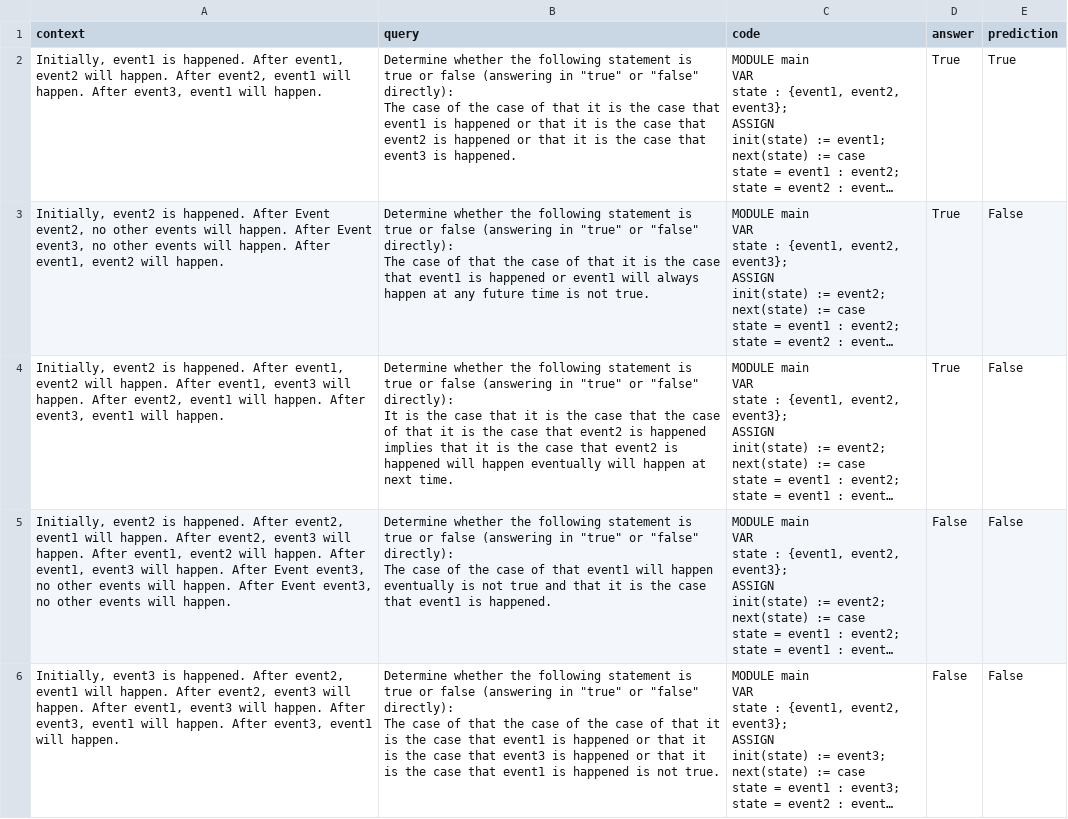
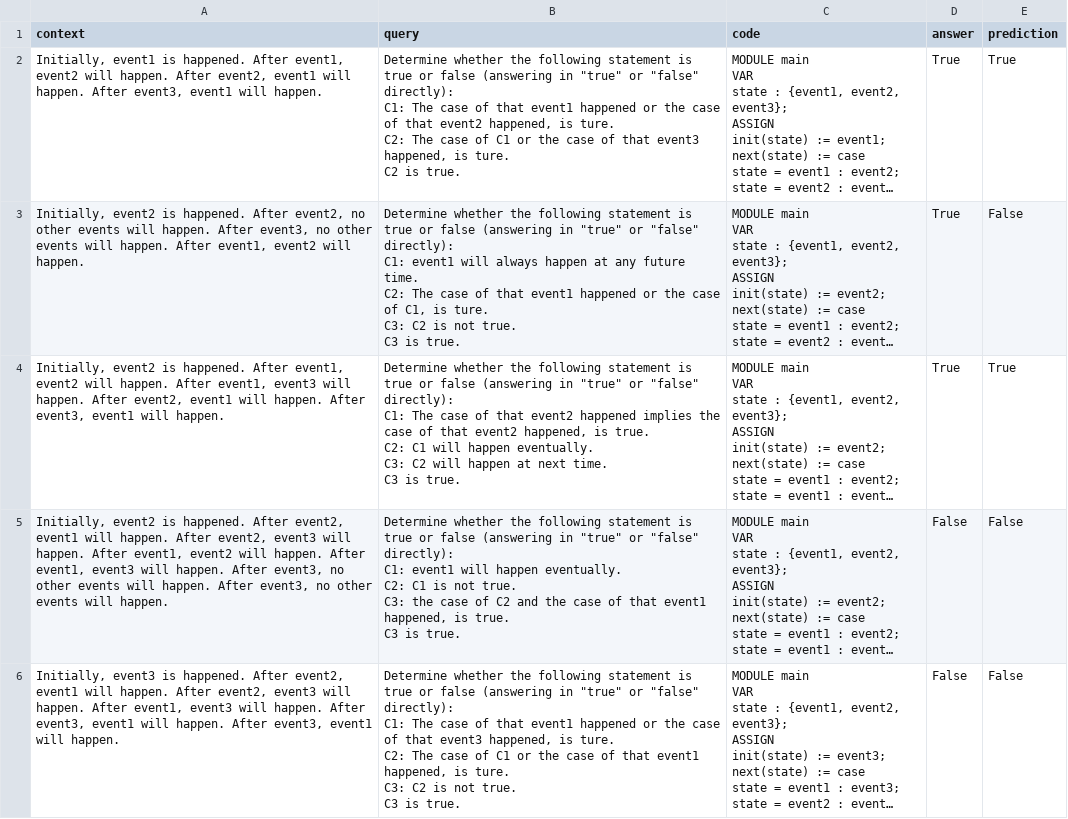
Before and after one commit to RutaTang/LTLBench, a CSV file: results/evaluation/100_3_events_3_formula_len/gpt-4.csv, drawn as a sheet; only a part is shown; long unchanged cells end in …; ↵ is a line break in a cell; the diff covers the shown part only; the diff names each change by its address in the sheet, - before the commit and + after, or states it on an @@ line.

```diff
--- a/results/evaluation/100_3_events_3_formula_len/gpt-4.csv
+++ b/results/evaluation/100_3_events_3_formula_len/gpt-4.csv
-B2 (query): …"false" directly): ↵ The case of the case of that it is the case that event1 is happened or that it is the case that event2 is happened or that it is the case that event3 is happened.
+B2 (query): …"false" directly): ↵ C1: The case of that event1 happened or the case of that event2 happened, is ture. ↵ C2: The case of C1 or the case of that event3 happened, is ture. ↵ C2 is true.
-A3 (context): …happened. After Event event2, no other events will happen. After Event event3, no…
+A3 (context): …happened. After event2, no other events will happen. After event3, no…
-B3 (query): …"false" directly): ↵ The case of that the case of that it is the case that event1 is happened or event1 will always happen at any future time is not true.
+B3 (query): …"false" directly): ↵ C1: event1 will always happen at any future time. ↵ C2: The case of that event1 happened or the case of C1, is ture. ↵ C3: C2 is not true. ↵ C3 is true.
-B4 (query): …"false" directly): ↵ It is the case that it is the case that the case of that it is the case that event2 is happened implies that it is the case that event2 is happened will happen eventually will happen at next time.
+B4 (query): …"false" directly): ↵ C1: The case of that event2 happened implies the case of that event2 happened, is true. ↵ C2: C1 will happen eventually. ↵ C3: C2 will happen at next time. ↵ C3 is true.
-E4 (prediction): False
+E4 (prediction): True
-A5 (context): …happen. After Event event3, no other events will happen. After Event event3, no…
+A5 (context): …happen. After event3, no other events will happen. After event3, no…
-B5 (query): …"false" directly): ↵ The case of the case of that event1 will happen eventually is not true and that it is the case that event1 is happened.
+B5 (query): …"false" directly): ↵ C1: event1 will happen eventually. ↵ C2: C1 is not true. ↵ C3: the case of C2 and the case of that event1 happened, is true. ↵ C3 is true.
-B6 (query): …"false" directly): ↵ The case of that the case of the case of that it is the case that event1 is happened or that it is the case that event3 is happened or that it is the case that event1 is happened is not true.
+B6 (query): …"false" directly): ↵ C1: The case of that event1 happened or the case of that event3 happened, is ture. ↵ C2: The case of C1 or the case of that event1 happened, is ture. ↵ C3: C2 is not true. ↵ C3 is true.
```
Also changed, not shown: 180 edited cells elsewhere in this file, results/evaluation/100_3_events_3_formula_len/gpt-3.5-turbo.csv, results/evaluation/100_3_events_3_formula_len/qwen:32b-chat.csv, 6 other files.
